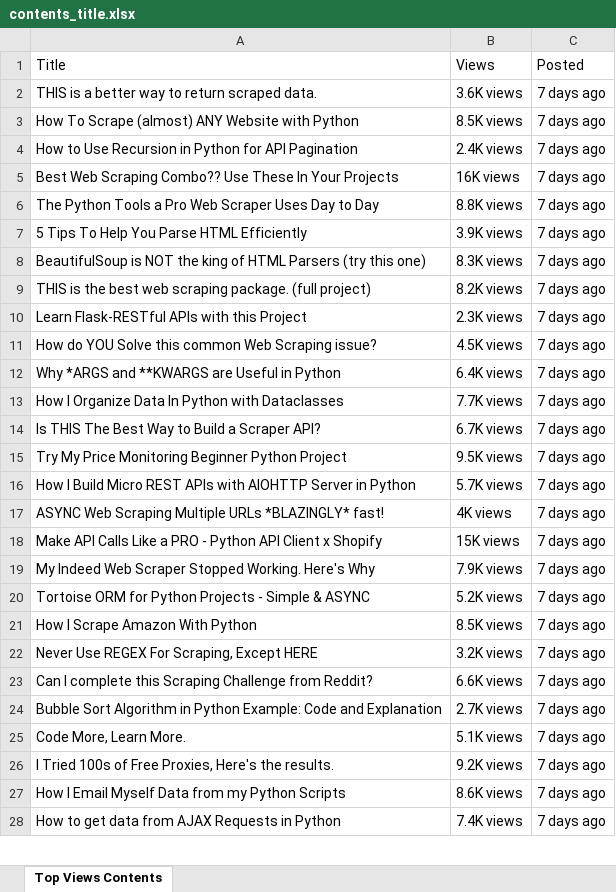
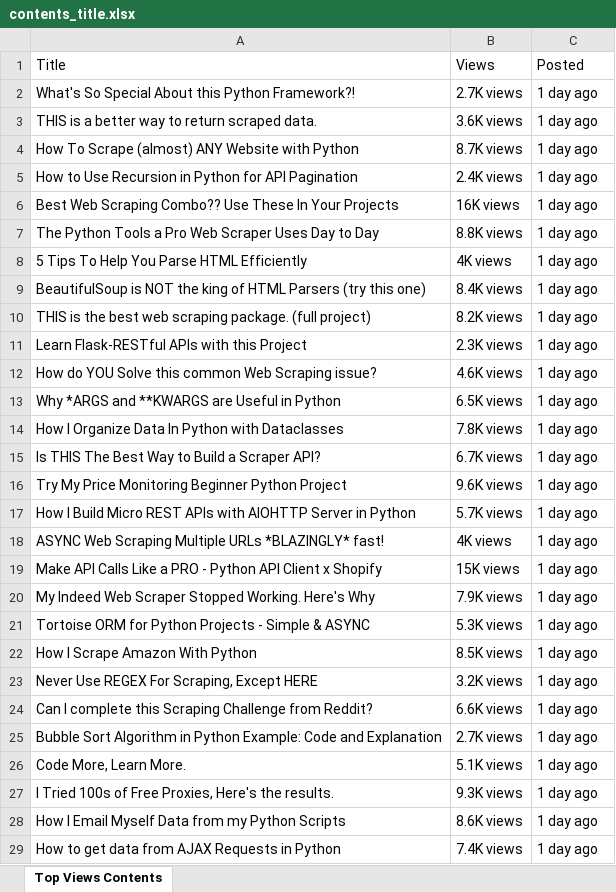
Before and after one commit to MdSikder/webscraping, an Excel workbook: Use_selenium/youtube/contents_title.xlsx, sheet Top Views Contents, drawn as a sheet; only a part is shown; values as stored, in another font and other column widths than the file's, no borders; addresses are those after the commit; the diff covers the shown part only; the diff names each change by its address in the sheet, - before the commit and + after, or states it on an @@ line.

```diff
--- a/Use_selenium/youtube/contents_title.xlsx (sheet Top Views Contents)
+++ b/Use_selenium/youtube/contents_title.xlsx (sheet Top Views Contents)
+row 2: What's So Special About this Python Framework?! | 2.7K views | 1 day ago
-C3:C29: 7 days ago
+C3:C29: 1 day ago
-B4: 8.5K views
+B4: 8.7K views
-B8: 3.9K views
+B8: 4K views
-B9: 8.3K views
+B9: 8.4K views
-B12: 4.5K views
+B12: 4.6K views
-B13: 6.4K views
+B13: 6.5K views
-B14: 7.7K views
+B14: 7.8K views
-B16: 9.5K views
+B16: 9.6K views
-B21: 5.2K views
+B21: 5.3K views
-B27: 9.2K views
+B27: 9.3K views
```
Also changed, not shown: 57 added rows and 3 edited cells elsewhere in this sheet, IMDB/IMDB Movie Ratings.xlsx, 7 other files.
